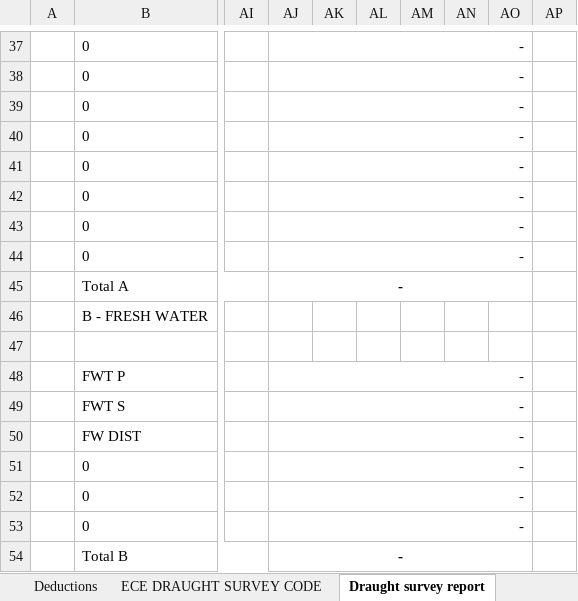
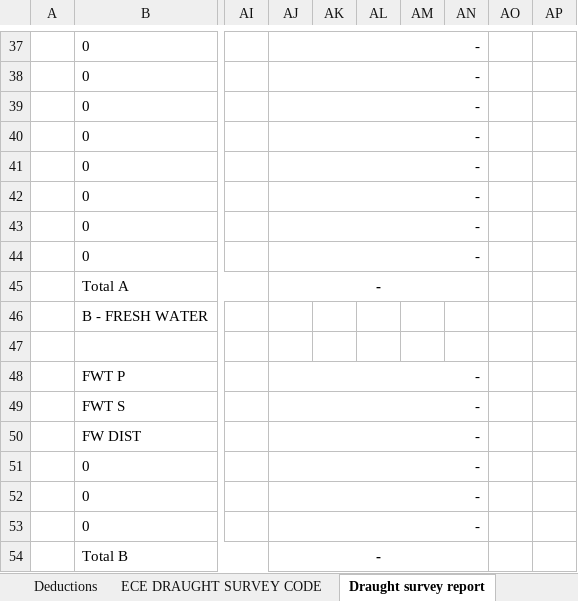
Before and after one commit to aaronavila9530-arch/erp-som, an Excel workbook: backend_api/templates/draft_survey_template.xlsx, sheet Draught survey report, drawn as a sheet; only a part is shown, gaps mark what is left out; values as stored, in another font and other column widths than the file's, no borders; charts and pictures not drawn; the diff covers the shown part only; the diff names each change by its address in the sheet, - before the commit and + after, or states it on an @@ line.

```diff
--- a/backend_api/templates/draft_survey_template.xlsx (sheet Draught survey report)
+++ b/backend_api/templates/draft_survey_template.xlsx (sheet Draught survey report)
-AJ37:AO37 merged
+AJ37:AN37 merged
-AJ38:AO38 merged
+AJ38:AN38 merged
-AJ39:AO39 merged
+AJ39:AN39 merged
-AJ40:AO40 merged
+AJ40:AN40 merged
-AJ41:AO41 merged
+AJ41:AN41 merged
-AJ42:AO42 merged
+AJ42:AN42 merged
-AJ43:AO43 merged
+AJ43:AN43 merged
-AJ44:AO44 merged
+AJ44:AN44 merged
-AJ45:AO45 merged
+AJ45:AN45 merged
-AJ48:AO48 merged
+AJ48:AN48 merged
-AJ49:AO49 merged
+AJ49:AN49 merged
-AJ50:AO50 merged
+AJ50:AN50 merged
-AJ51:AO51 merged
+AJ51:AN51 merged
-AJ52:AO52 merged
+AJ52:AN52 merged
-AJ53:AO53 merged
+AJ53:AN53 merged
-AJ54:AO54 merged
+AJ54:AN54 merged
```
Also changed, not shown: 1 removed row and merged cells elsewhere in this sheet, sheet ECE DRAUGHT SURVEY CODE D2, sheet ECE DRAUGHT SURVEY CODE, formulas that keep their value, 1 other file.
